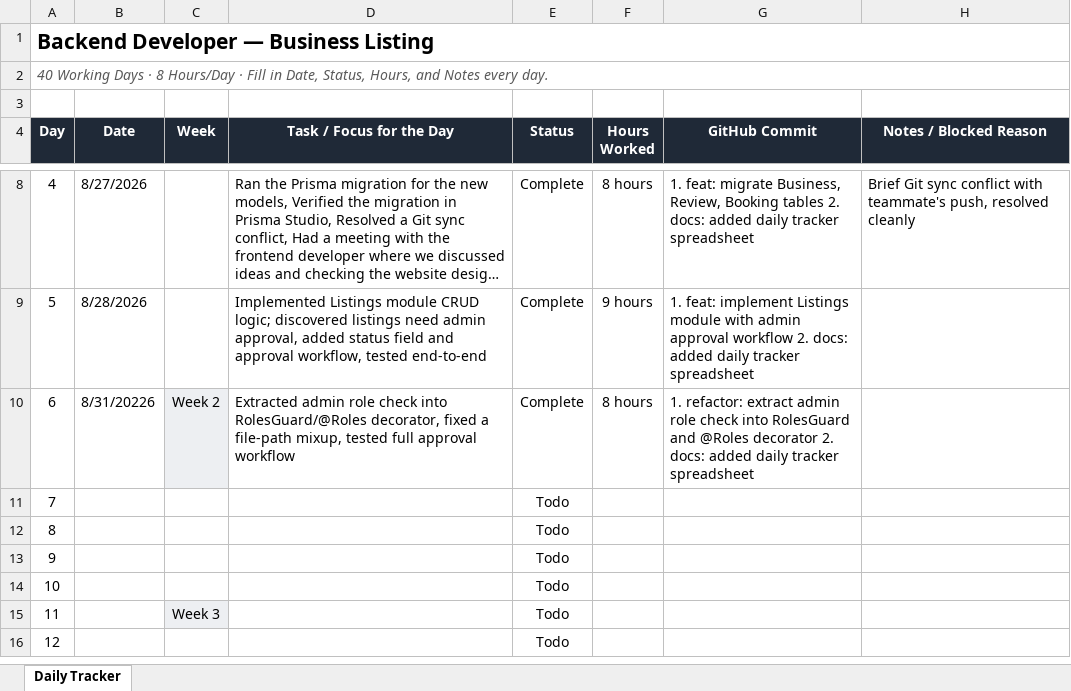
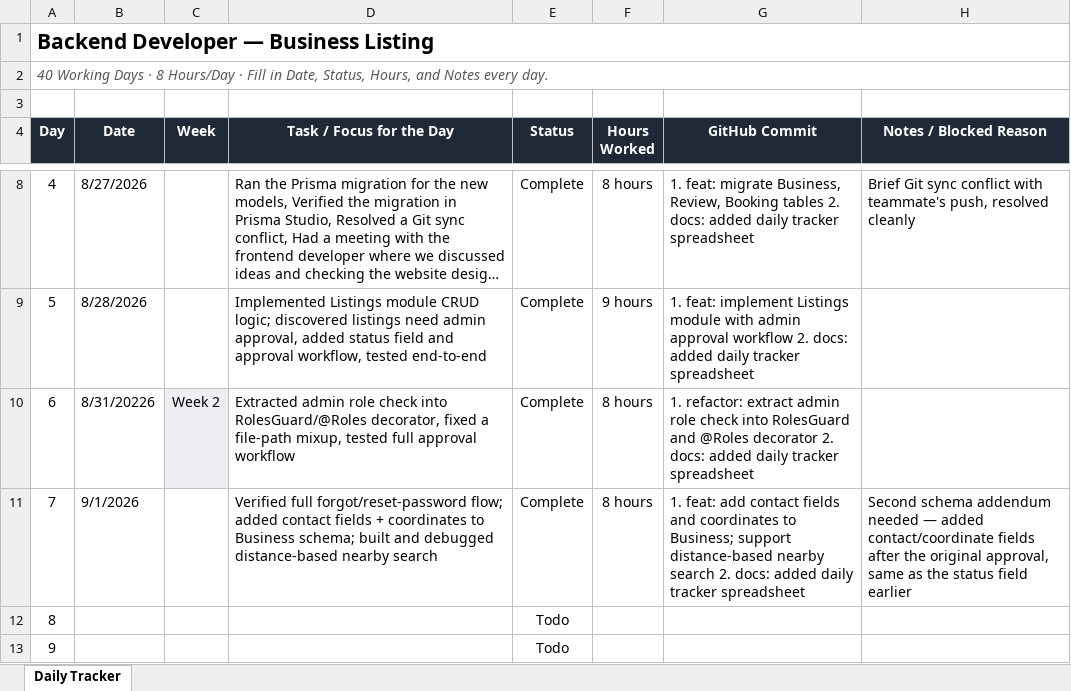
Before and after one commit to AdityaPudasaini/Business-Listing, an Excel workbook: backend/Backend-Dev3-Daily-Tracker.xlsx, sheet Daily Tracker, drawn as a sheet; only a part is shown, gaps mark what is left out; the shorter side is filled out with more unchanged rows; long unchanged cells end in …; values as stored, in another font and other column widths than the file's, no borders; conditional formats not drawn; the diff names each change by its address in the sheet, - before the commit and + after, or states it on an @@ line.

Commit message:
docs: added daily tracker spreadsheet

```diff
--- a/backend/Backend-Dev3-Daily-Tracker.xlsx (sheet Daily Tracker)
+++ b/backend/Backend-Dev3-Daily-Tracker.xlsx (sheet Daily Tracker)
-B11 (Date): (empty)
+B11 (Date): 9/1/2026
-D11 (Task / Focus for the Day): (empty)
+D11 (Task / Focus for the Day): Verified full forgot/reset-password flow; added contact fields + coordinates to Business schema; built and debugged distance-based nearby search
-E11 (Status): Todo
+E11 (Status): Complete
-F11 (Hours Worked): (empty)
+F11 (Hours Worked): 8 hours
-G11 (GitHub Commit): (empty)
+G11 (GitHub Commit): 1. feat: add contact fields and coordinates to Business; support distance-based nearby search 2. docs: added daily tracker spreadsheet
-H11 (Notes / Blocked Reason): (empty)
+H11 (Notes / Blocked Reason): Second schema addendum needed — added contact/coordinate fields after the original approval, same as the status field earlier
```
